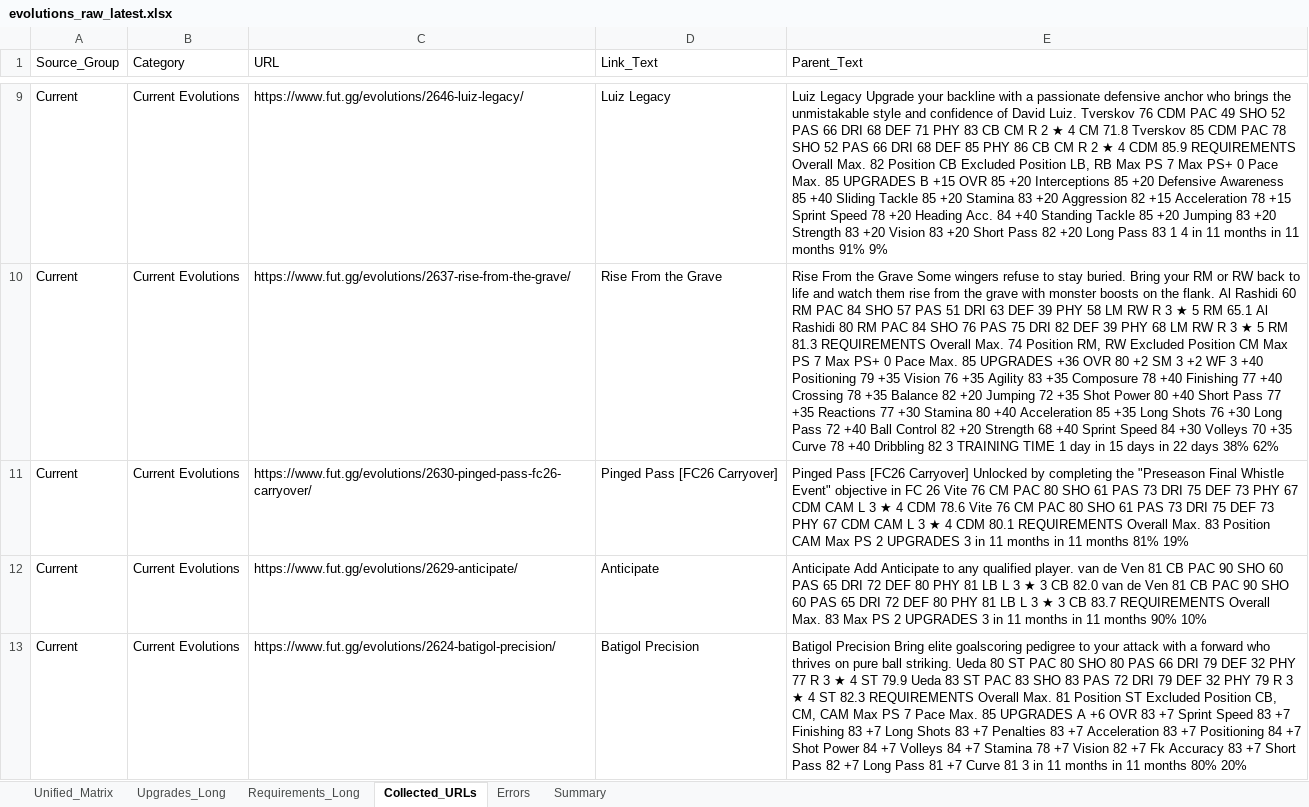
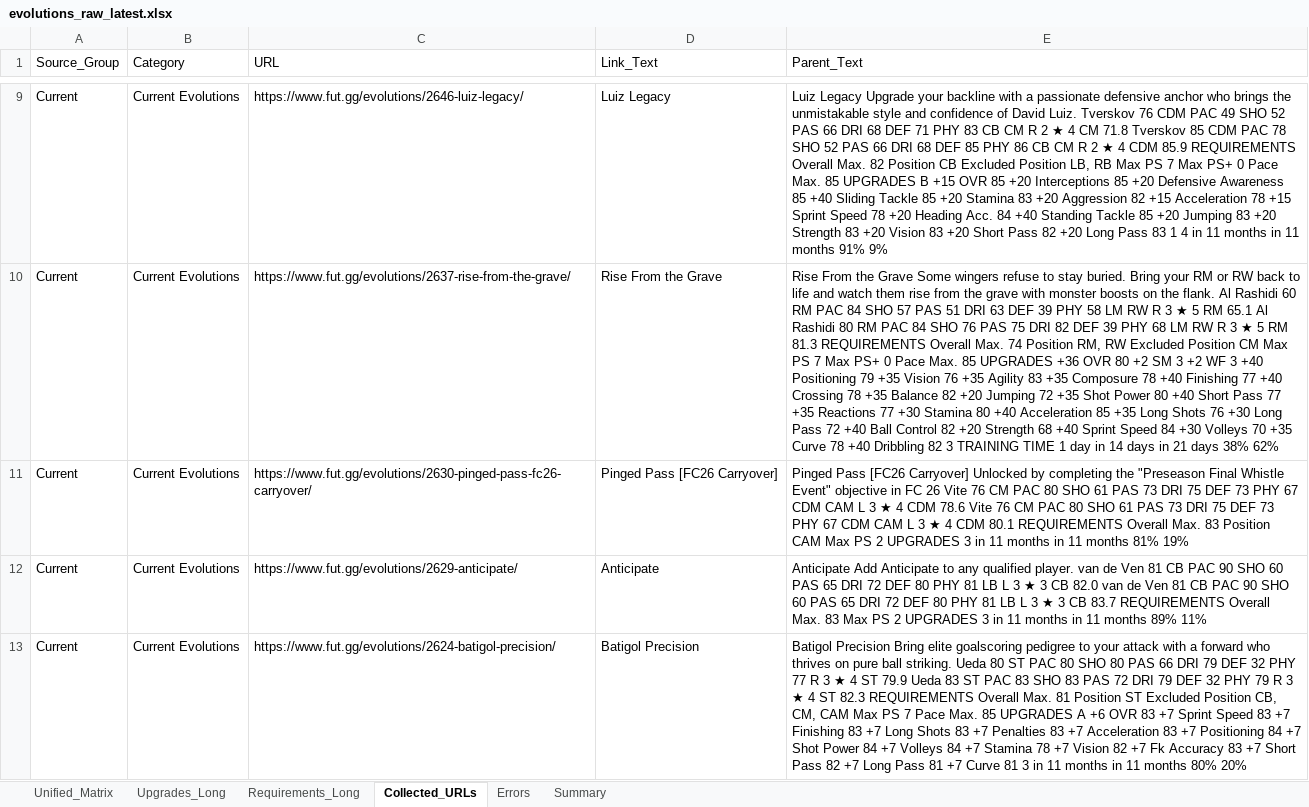
Before and after one commit to lemora87/futgg-objective-crawler, an Excel workbook: latest/evolutions_raw_latest.xlsx, sheet Collected_URLs, drawn as a sheet; only a part is shown, gaps mark what is left out; values as stored, in another font and other column widths than the file's, no borders; the diff covers the shown part only; the diff names each change by its address in the sheet, - before the commit and + after, or states it on an @@ line.

```diff
--- a/latest/evolutions_raw_latest.xlsx (sheet Collected_URLs)
+++ b/latest/evolutions_raw_latest.xlsx (sheet Collected_URLs)
-E10 (Parent_Text): …day in 15 days in 22 days 38%…
+E10 (Parent_Text): …day in 14 days in 21 days 38%…
-E12 (Parent_Text): …11 months 90% 10%
+E12 (Parent_Text): …11 months 89% 11%
```
Also changed, not shown: 1 added row, 1 removed row and 21 edited cells elsewhere in this sheet, sheet Upgrades_Long, sheet Unified_Matrix, sheet Requirements_Long, sheet Summary, latest/evolutions_analysis_latest.xlsx.
